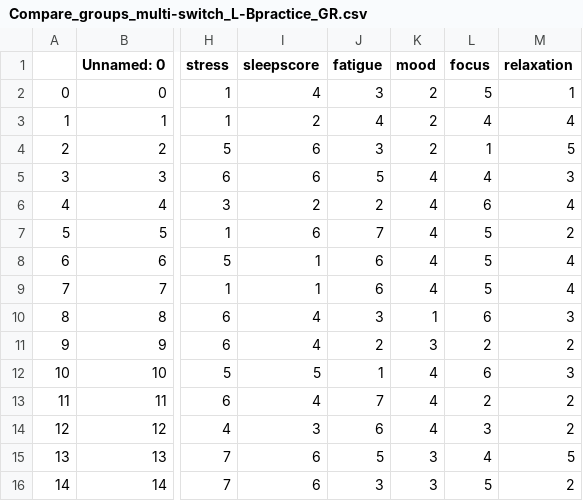
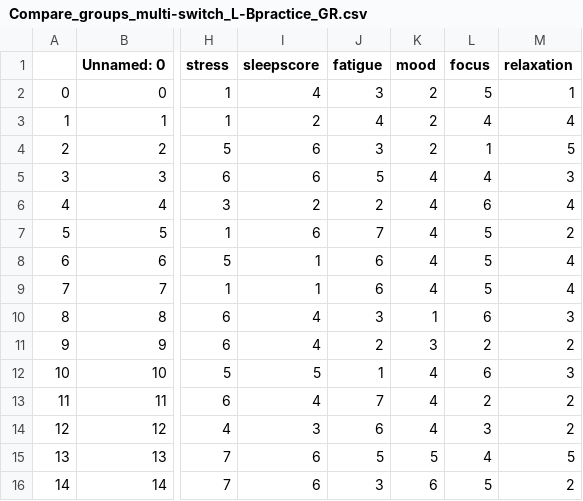
Before and after one commit to ddritsa/MCV-test2, a CSV file: Compare_groups_multi-switch_L-Bpractice_GR.csv, drawn as a sheet; only a part is shown, gaps mark what is left out; the diff names each change by its address in the sheet, - before the commit and + after, or states it on an @@ line.

```diff
--- a/Compare_groups_multi-switch_L-Bpractice_GR.csv
+++ b/Compare_groups_multi-switch_L-Bpractice_GR.csv
-K15 (mood): 3
+K15 (mood): 5
-K16 (mood): 3
+K16 (mood): 6
```
Also changed, not shown: 1 other file.
